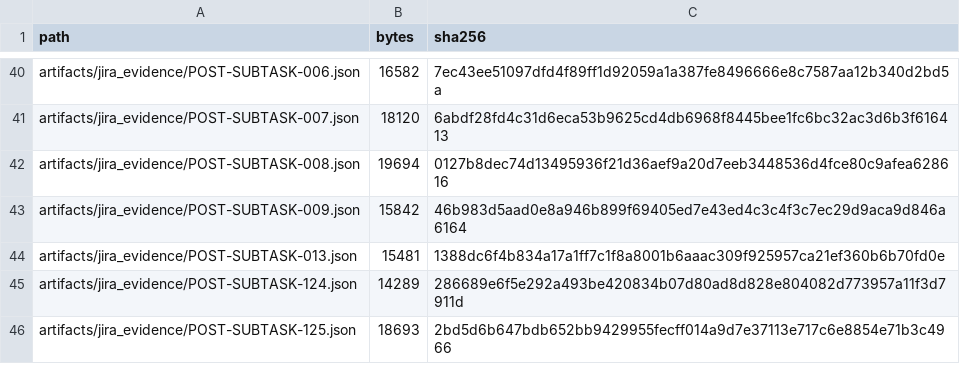
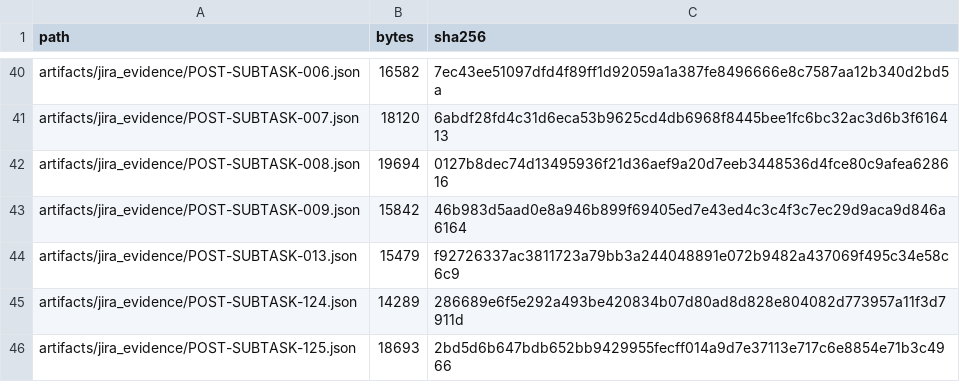
Before and after one commit to KevinSGarrett/BatteredAggieSyndrome, a CSV file: provenance/PROJECT_FILE_MANIFEST.csv, drawn as a sheet; only a part is shown, gaps mark what is left out.

```diff
--- a/provenance/PROJECT_FILE_MANIFEST.csv
+++ b/provenance/PROJECT_FILE_MANIFEST.csv
@@ -43,3 +43,3 @@ artifacts/jira_evidence/POST-SUBTASK-008.json,19694,0127b8dec74d13495936f21d36ae
 artifacts/jira_evidence/POST-SUBTASK-009.json,15842,46b983d5aad0e8a946b899f69405ed7e43ed4c3c4f3c7ec29d9aca9d846a6164
-artifacts/jira_evidence/POST-SUBTASK-013.json,15481,1388dc6f4b834a17a1ff7c1f8a8001b6aaac309f925957ca21ef360b6b70fd0e
+artifacts/jira_evidence/POST-SUBTASK-013.json,15479,f92726337ac3811723a79bb3a244048891e072b9482a437069f495c34e58c6c9
 artifacts/jira_evidence/POST-SUBTASK-124.json,14289,286689e6f5e292a493be420834b07d80ad8d828e804082d773957a11f3d7911d
```
Also changed, not shown: 2 other files.
